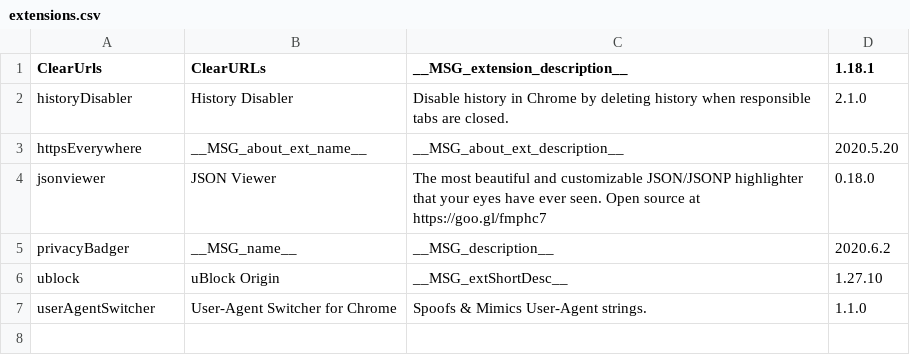
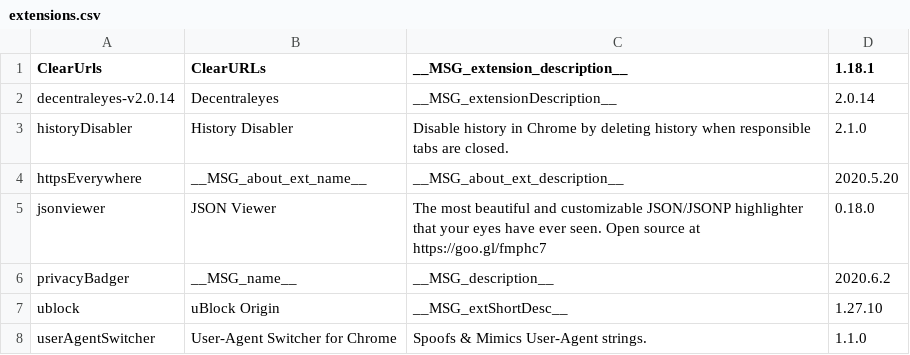
Before and after one commit to xNaCly/scripts, a CSV file: Automation/Share/extensions.csv, drawn as a sheet; the diff names each change by its address in the sheet, - before the commit and + after, or states it on an @@ line.

```diff
--- a/Automation/Share/extensions.csv
+++ b/Automation/Share/extensions.csv
+row 2: decentraleyes-v2.0.14 | Decentraleyes | __MSG_extensionDescription__ | 2.0.14
```
Also changed, not shown: 2 other files.
